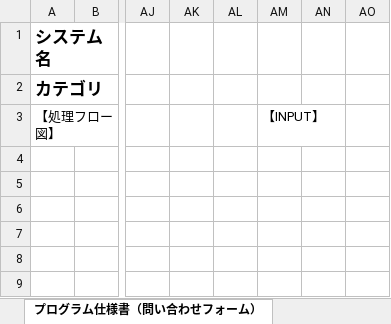
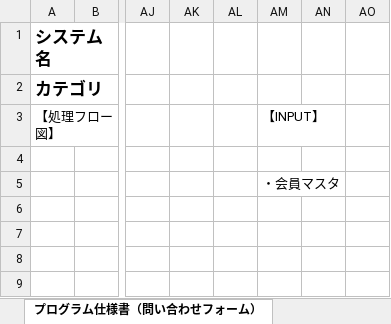
Before and after one commit to isa-education/DesignDocs, an Excel workbook: 設計書/02.詳細設計/01.プログラム仕様書/プログラム仕様書(お問い合わせフォーム).xlsx, sheet プログラム仕様書（問い合わせフォーム）, drawn as a sheet; only a part is shown, gaps mark what is left out; values as stored, in another font and other column widths than the file's, no borders; charts and pictures and conditional formats not drawn; the diff names each change by its address in the sheet, - before the commit and + after, or states it on an @@ line.

Commit message:
問い合わせフォーム　フロー図追加

```diff
--- a/設計書/02.詳細設計/01.プログラム仕様書/プログラム仕様書(お問い合わせフォーム).xlsx (sheet プログラム仕様書（問い合わせフォーム）)
+++ b/設計書/02.詳細設計/01.プログラム仕様書/プログラム仕様書(お問い合わせフォーム).xlsx (sheet プログラム仕様書（問い合わせフォーム）)
-AM5: (empty)
+AM5: ・会員マスタ
```
Also changed, not shown: charts or pictures.
